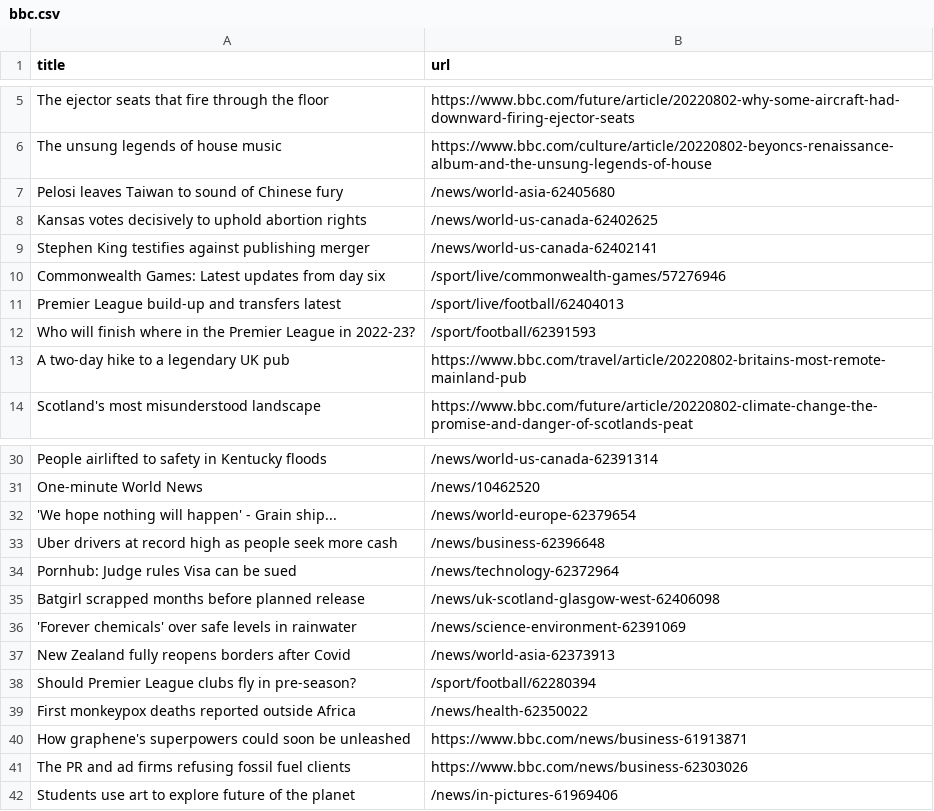
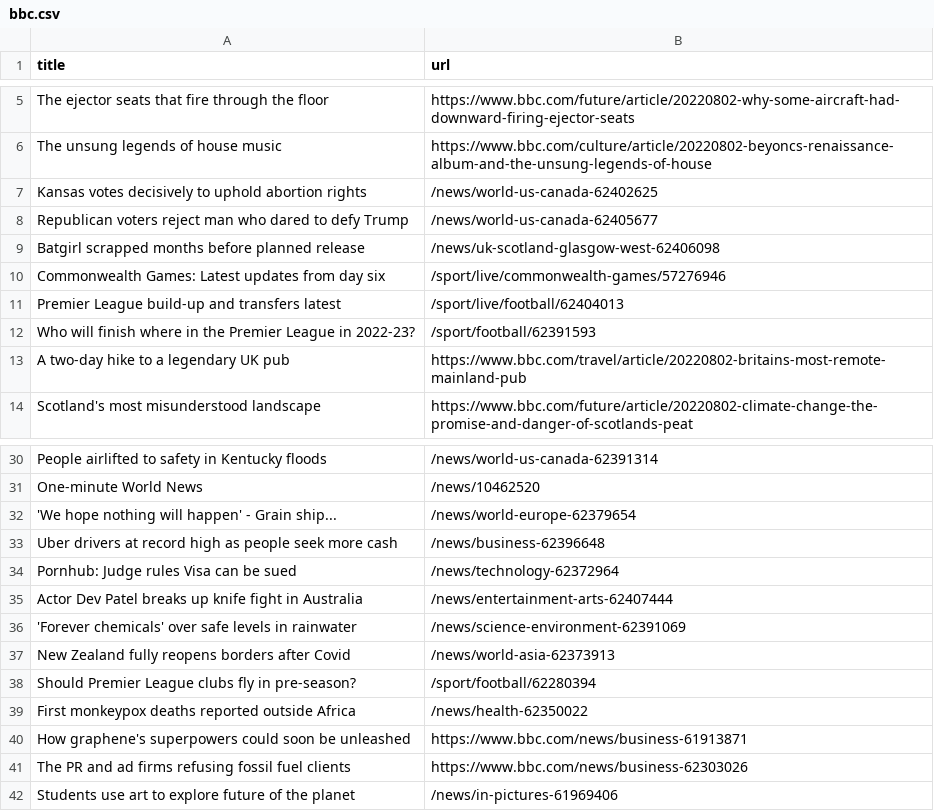
Before and after one commit to ErichBuergler/automatic-scraper-bbc, a CSV file: bbc.csv, drawn as a sheet; only a part is shown, gaps mark what is left out.

```diff
--- a/bbc.csv
+++ b/bbc.csv
@@ -6,5 +6,5 @@ The ejector seats that fire through the floor,https://www.bbc.com/future/article
 The unsung legends of house music,https://www.bbc.com/culture/article/20220802-beyoncs-renaissance-album-and-the-unsung-legends-of-house
-Pelosi leaves Taiwan to sound of Chinese fury,/news/world-asia-62405680
 Kansas votes decisively to uphold abortion rights,/news/world-us-canada-62402625
-Stephen King testifies against publishing merger,/news/world-us-canada-62402141
+Republican voters reject man who dared to defy Trump,/news/world-us-canada-62405677
+Batgirl scrapped months before planned release,/news/uk-scotland-glasgow-west-62406098
 Commonwealth Games: Latest updates from day six,/sport/live/commonwealth-games/57276946
@@ -34,3 +34,3 @@ Uber drivers at record high as people seek more cash,/news/business-62396648
 Pornhub: Judge rules Visa can be sued,/news/technology-62372964
-Batgirl scrapped months before planned release,/news/uk-scotland-glasgow-west-62406098
+Actor Dev Patel breaks up knife fight in Australia,/news/entertainment-arts-62407444
 'Forever chemicals' over safe levels in rainwater,/news/science-environment-62391069
```
